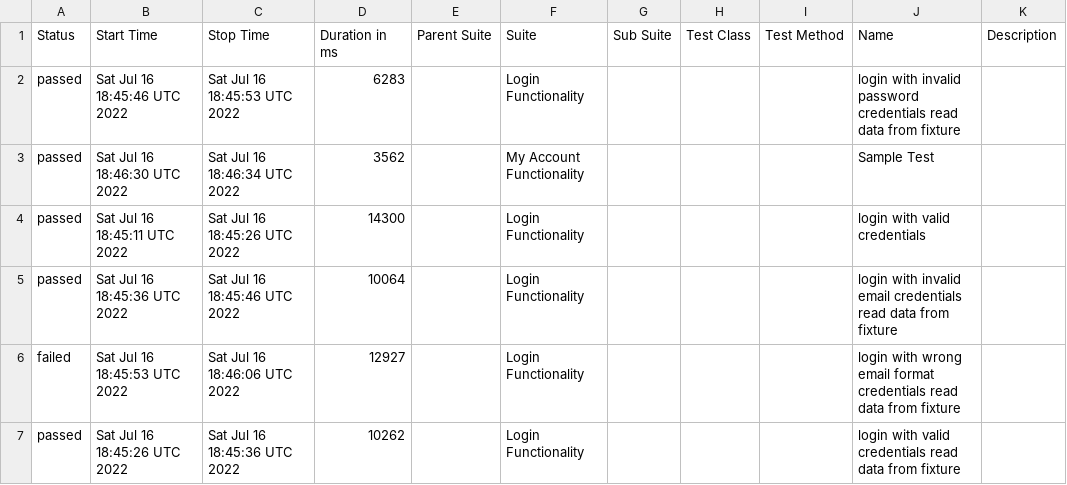
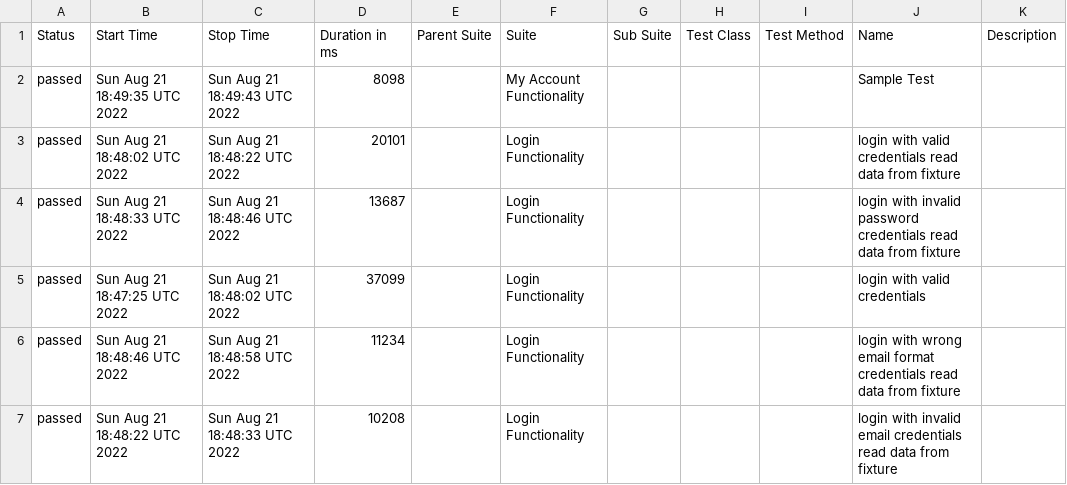
Before and after one commit to Truecap/cypressAllureTestRepo, a CSV file: docs/data/suites.csv, drawn as a sheet.

```diff
--- a/docs/data/suites.csv
+++ b/docs/data/suites.csv
@@ -1,7 +1,7 @@
 "Status","Start Time","Stop Time","Duration in ms","Parent Suite","Suite","Sub Suite","Test Class","Test Method","Name","Description"
-"passed","Sat Jul 16 18:45:46 UTC 2022","Sat Jul 16 18:45:53 UTC 2022","6283","","Login Functionality","","","","login with invalid password credentials read data from fixture",""
-"passed","Sat Jul 16 18:46:30 UTC 2022","Sat Jul 16 18:46:34 UTC 2022","3562","","My Account Functionality","","","","Sample Test",""
-"passed","Sat Jul 16 18:45:11 UTC 2022","Sat Jul 16 18:45:26 UTC 2022","14300","","Login Functionality","","","","login with valid credentials",""
-"passed","Sat Jul 16 18:45:36 UTC 2022","Sat Jul 16 18:45:46 UTC 2022","10064","","Login Functionality","","","","login with invalid email credentials read data from fixture",""
-"failed","Sat Jul 16 18:45:53 UTC 2022","Sat Jul 16 18:46:06 UTC 2022","12927","","Login Functionality","","","","login with wrong email format credentials read data from fixture",""
-"passed","Sat Jul 16 18:45:26 UTC 2022","Sat Jul 16 18:45:36 UTC 2022","10262","","Login Functionality","","","","login with valid credentials read data from fixture",""
+"passed","Sun Aug 21 18:49:35 UTC 2022","Sun Aug 21 18:49:43 UTC 2022","8098","","My Account Functionality","","","","Sample Test",""
+"passed","Sun Aug 21 18:48:02 UTC 2022","Sun Aug 21 18:48:22 UTC 2022","20101","","Login Functionality","","","","login with valid credentials read data from fixture",""
+"passed","Sun Aug 21 18:48:33 UTC 2022","Sun Aug 21 18:48:46 UTC 2022","13687","","Login Functionality","","","","login with invalid password credentials read data from fixture",""
+"passed","Sun Aug 21 18:47:25 UTC 2022","Sun Aug 21 18:48:02 UTC 2022","37099","","Login Functionality","","","","login with valid credentials",""
+"passed","Sun Aug 21 18:48:46 UTC 2022","Sun Aug 21 18:48:58 UTC 2022","11234","","Login Functionality","","","","login with wrong email format credentials read data from fixture",""
+"passed","Sun Aug 21 18:48:22 UTC 2022","Sun Aug 21 18:48:33 UTC 2022","10208","","Login Functionality","","","","login with invalid email credentials read data from fixture",""
```
Also changed, not shown: 30 other files.
